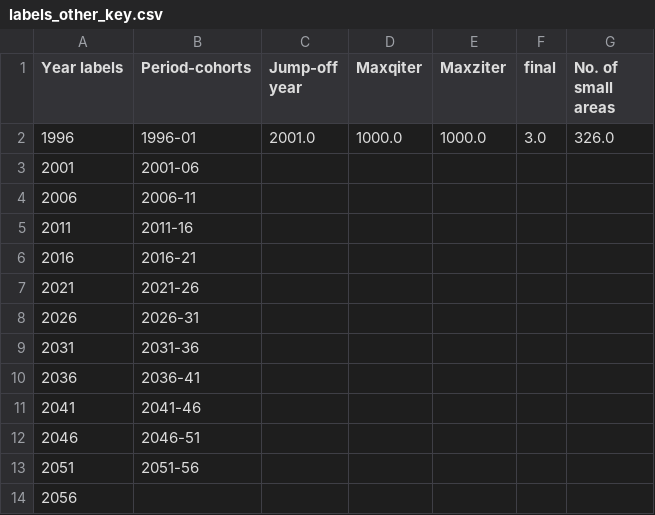
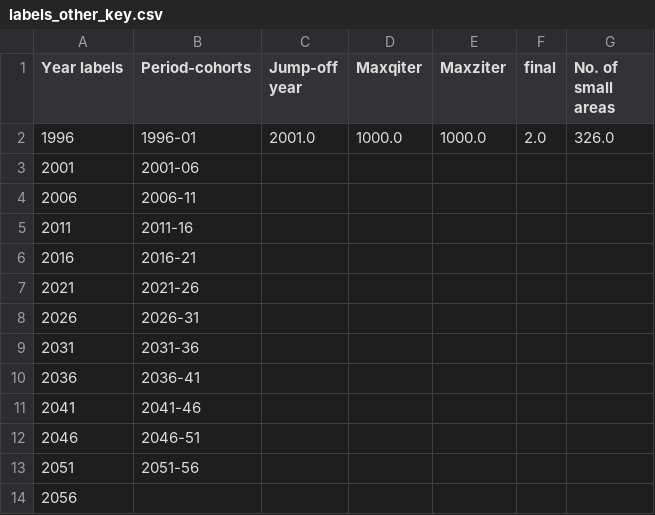
Before and after one commit to RelaxZhang/Data-Science-Project, a CSV file: VBA_9616/Input_CSV/labels_other_key.csv, drawn as a sheet.

```diff
--- a/VBA_9616/Input_CSV/labels_other_key.csv
+++ b/VBA_9616/Input_CSV/labels_other_key.csv
@@ -1,3 +1,3 @@
 Year labels,Period-cohorts,Jump-off year,Maxqiter,Maxziter,final,No. of small areas
-1996,1996-01,2001.0,1000.0,1000.0,3.0,326.0
+1996,1996-01,2001.0,1000.0,1000.0,2.0,326.0
 2001,2001-06,,,,,
```
Also changed, not shown: 12 other files.
